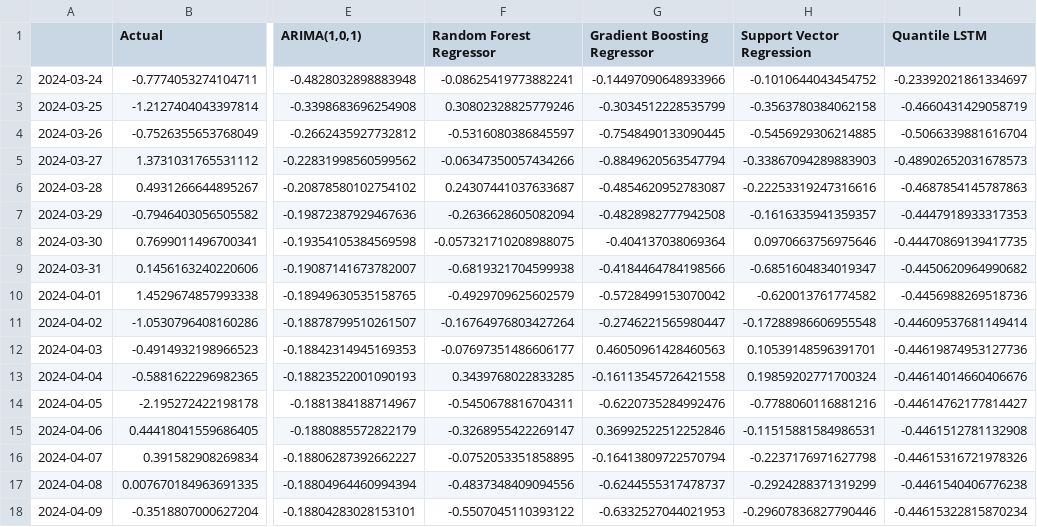
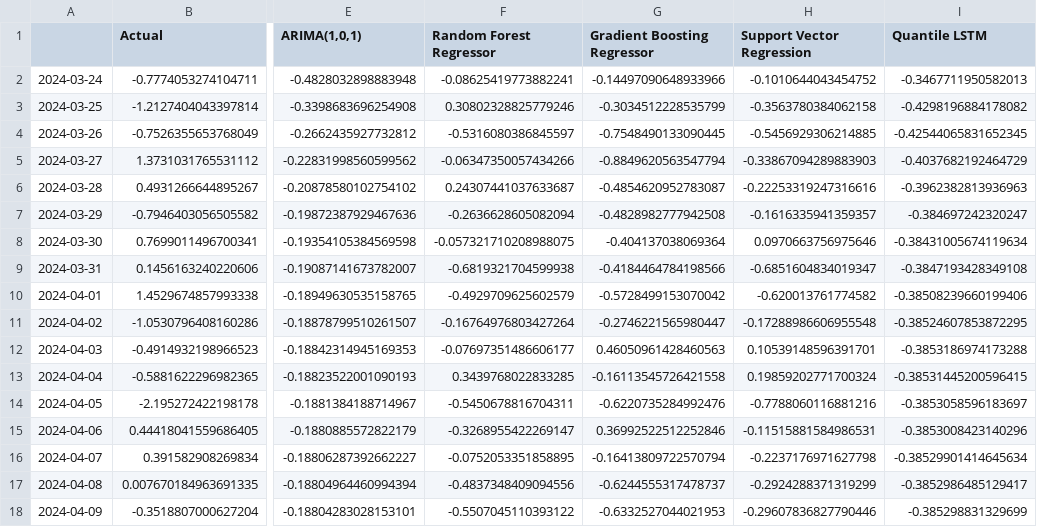
Before and after one commit to Bibek4797/Q-RiskNet-India, a CSV file: reports/forecast_accuracy_comparison.csv, drawn as a sheet; only a part is shown, gaps mark what is left out; the diff names each change by its address in the sheet, - before the commit and + after, or states it on an @@ line.

```diff
--- a/reports/forecast_accuracy_comparison.csv
+++ b/reports/forecast_accuracy_comparison.csv
-I2 (Quantile LSTM): -0.23392021861334697
+I2 (Quantile LSTM): -0.3467711950582013
-I3 (Quantile LSTM): -0.4660431429058719
+I3 (Quantile LSTM): -0.4298196884178082
-I4 (Quantile LSTM): -0.5066339881616704
+I4 (Quantile LSTM): -0.42544065831652345
-I5 (Quantile LSTM): -0.48902652031678573
+I5 (Quantile LSTM): -0.4037682192464729
-I6 (Quantile LSTM): -0.4687854145787863
+I6 (Quantile LSTM): -0.3962382813936963
-I7 (Quantile LSTM): -0.4447918933317353
+I7 (Quantile LSTM): -0.384697242320247
-I8 (Quantile LSTM): -0.44470869139417735
+I8 (Quantile LSTM): -0.38431005674119634
-I9 (Quantile LSTM): -0.4450620964990682
+I9 (Quantile LSTM): -0.3847193428349108
-I10 (Quantile LSTM): -0.4456988269518736
+I10 (Quantile LSTM): -0.38508239660199406
-I11 (Quantile LSTM): -0.44609537681149414
+I11 (Quantile LSTM): -0.38524607853872295
-I12 (Quantile LSTM): -0.44619874953127736
+I12 (Quantile LSTM): -0.3853186974173288
-I13 (Quantile LSTM): -0.44614014660406676
+I13 (Quantile LSTM): -0.38531445200596415
-I14 (Quantile LSTM): -0.44614762177814427
+I14 (Quantile LSTM): -0.3853058596183697
-I15 (Quantile LSTM): -0.4461512781132908
+I15 (Quantile LSTM): -0.3853008423140296
-I16 (Quantile LSTM): -0.44615316721978326
+I16 (Quantile LSTM): -0.38529901414645634
-I17 (Quantile LSTM): -0.4461540406776238
+I17 (Quantile LSTM): -0.3852986485129417
-I18 (Quantile LSTM): -0.44615322815870234
+I18 (Quantile LSTM): -0.385298831329699
```
Also changed, not shown: reports/forecast_benchmark_summary.csv, reports/volatility_forecasts.csv, 22 other files.
